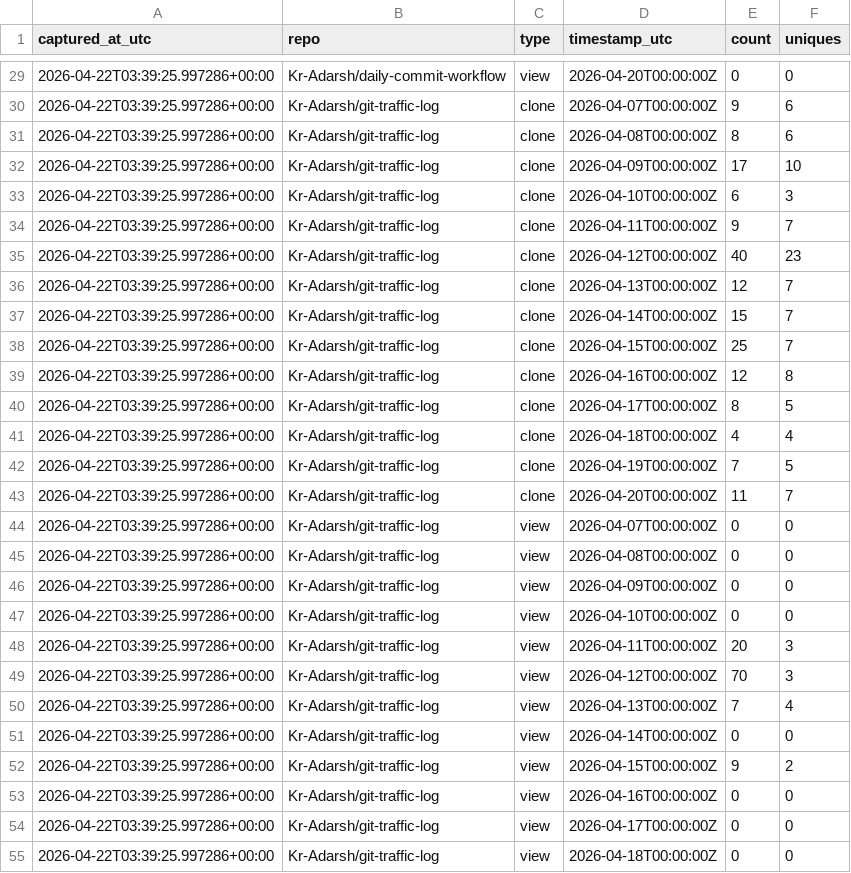
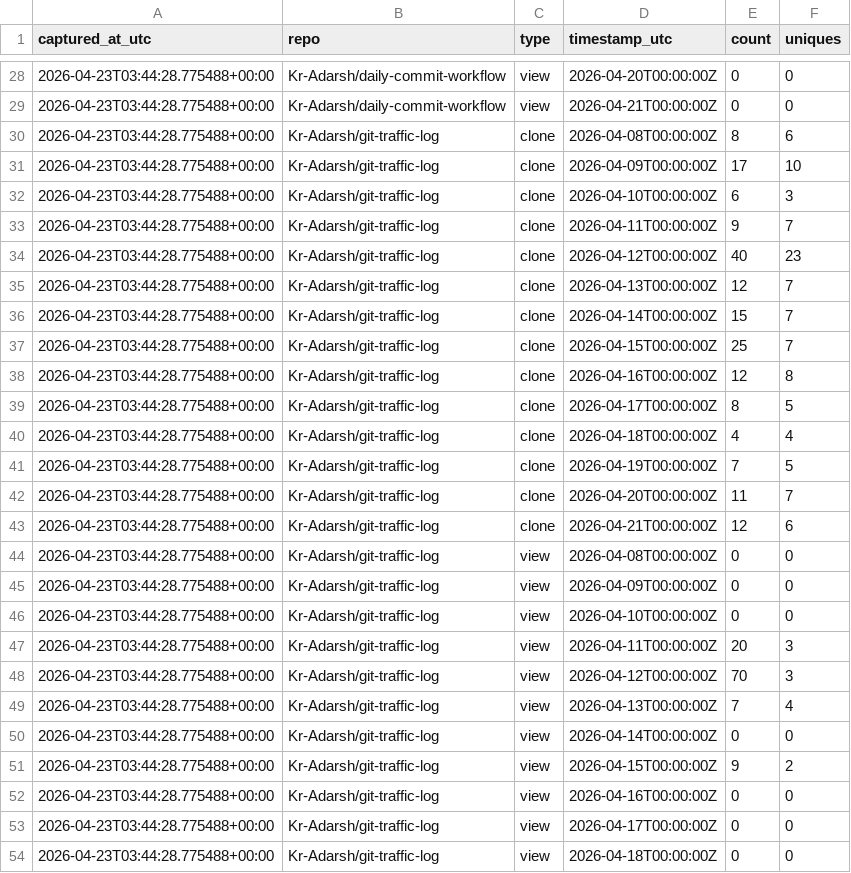
Before and after one commit to Kr-Adarsh/traffic-testing, a CSV file: traffic/traffic_log.csv, drawn as a sheet; only a part is shown, gaps mark what is left out; the diff covers the shown part only.

```diff
--- a/traffic/traffic_log.csv
+++ b/traffic/traffic_log.csv
@@ -29,27 +28,27 @@ captured_at_utc,repo,type,timestamp_utc,count,uniques
-2026-04-22T03:39:25.997286+00:00,Kr-Adarsh/daily-commit-workflow,view,2026-04-20T00:00:00Z,0,0
-2026-04-22T03:39:25.997286+00:00,Kr-Adarsh/git-traffic-log,clone,2026-04-07T00:00:00Z,9,6
-2026-04-22T03:39:25.997286+00:00,Kr-Adarsh/git-traffic-log,clone,2026-04-08T00:00:00Z,8,6
-2026-04-22T03:39:25.997286+00:00,Kr-Adarsh/git-traffic-log,clone,2026-04-09T00:00:00Z,17,10
-2026-04-22T03:39:25.997286+00:00,Kr-Adarsh/git-traffic-log,clone,2026-04-10T00:00:00Z,6,3
-2026-04-22T03:39:25.997286+00:00,Kr-Adarsh/git-traffic-log,clone,2026-04-11T00:00:00Z,9,7
-2026-04-22T03:39:25.997286+00:00,Kr-Adarsh/git-traffic-log,clone,2026-04-12T00:00:00Z,40,23
-2026-04-22T03:39:25.997286+00:00,Kr-Adarsh/git-traffic-log,clone,2026-04-13T00:00:00Z,12,7
-2026-04-22T03:39:25.997286+00:00,Kr-Adarsh/git-traffic-log,clone,2026-04-14T00:00:00Z,15,7
-2026-04-22T03:39:25.997286+00:00,Kr-Adarsh/git-traffic-log,clone,2026-04-15T00:00:00Z,25,7
-2026-04-22T03:39:25.997286+00:00,Kr-Adarsh/git-traffic-log,clone,2026-04-16T00:00:00Z,12,8
-2026-04-22T03:39:25.997286+00:00,Kr-Adarsh/git-traffic-log,clone,2026-04-17T00:00:00Z,8,5
-2026-04-22T03:39:25.997286+00:00,Kr-Adarsh/git-traffic-log,clone,2026-04-18T00:00:00Z,4,4
-2026-04-22T03:39:25.997286+00:00,Kr-Adarsh/git-traffic-log,clone,2026-04-19T00:00:00Z,7,5
-2026-04-22T03:39:25.997286+00:00,Kr-Adarsh/git-traffic-log,clone,2026-04-20T00:00:00Z,11,7
-2026-04-22T03:39:25.997286+00:00,Kr-Adarsh/git-traffic-log,view,2026-04-07T00:00:00Z,0,0
-2026-04-22T03:39:25.997286+00:00,Kr-Adarsh/git-traffic-log,view,2026-04-08T00:00:00Z,0,0
-2026-04-22T03:39:25.997286+00:00,Kr-Adarsh/git-traffic-log,view,2026-04-09T00:00:00Z,0,0
-2026-04-22T03:39:25.997286+00:00,Kr-Adarsh/git-traffic-log,view,2026-04-10T00:00:00Z,0,0
-2026-04-22T03:39:25.997286+00:00,Kr-Adarsh/git-traffic-log,view,2026-04-11T00:00:00Z,20,3
-2026-04-22T03:39:25.997286+00:00,Kr-Adarsh/git-traffic-log,view,2026-04-12T00:00:00Z,70,3
-2026-04-22T03:39:25.997286+00:00,Kr-Adarsh/git-traffic-log,view,2026-04-13T00:00:00Z,7,4
-2026-04-22T03:39:25.997286+00:00,Kr-Adarsh/git-traffic-log,view,2026-04-14T00:00:00Z,0,0
-2026-04-22T03:39:25.997286+00:00,Kr-Adarsh/git-traffic-log,view,2026-04-15T00:00:00Z,9,2
-2026-04-22T03:39:25.997286+00:00,Kr-Adarsh/git-traffic-log,view,2026-04-16T00:00:00Z,0,0
-2026-04-22T03:39:25.997286+00:00,Kr-Adarsh/git-traffic-log,view,2026-04-17T00:00:00Z,0,0
-2026-04-22T03:39:25.997286+00:00,Kr-Adarsh/git-traffic-log,view,2026-04-18T00:00:00Z,0,0
+2026-04-23T03:44:28.775488+00:00,Kr-Adarsh/daily-commit-workflow,view,2026-04-20T00:00:00Z,0,0
+2026-04-23T03:44:28.775488+00:00,Kr-Adarsh/daily-commit-workflow,view,2026-04-21T00:00:00Z,0,0
+2026-04-23T03:44:28.775488+00:00,Kr-Adarsh/git-traffic-log,clone,2026-04-08T00:00:00Z,8,6
+2026-04-23T03:44:28.775488+00:00,Kr-Adarsh/git-traffic-log,clone,2026-04-09T00:00:00Z,17,10
+2026-04-23T03:44:28.775488+00:00,Kr-Adarsh/git-traffic-log,clone,2026-04-10T00:00:00Z,6,3
+2026-04-23T03:44:28.775488+00:00,Kr-Adarsh/git-traffic-log,clone,2026-04-11T00:00:00Z,9,7
+2026-04-23T03:44:28.775488+00:00,Kr-Adarsh/git-traffic-log,clone,2026-04-12T00:00:00Z,40,23
+2026-04-23T03:44:28.775488+00:00,Kr-Adarsh/git-traffic-log,clone,2026-04-13T00:00:00Z,12,7
+2026-04-23T03:44:28.775488+00:00,Kr-Adarsh/git-traffic-log,clone,2026-04-14T00:00:00Z,15,7
+2026-04-23T03:44:28.775488+00:00,Kr-Adarsh/git-traffic-log,clone,2026-04-15T00:00:00Z,25,7
+2026-04-23T03:44:28.775488+00:00,Kr-Adarsh/git-traffic-log,clone,2026-04-16T00:00:00Z,12,8
+2026-04-23T03:44:28.775488+00:00,Kr-Adarsh/git-traffic-log,clone,2026-04-17T00:00:00Z,8,5
+2026-04-23T03:44:28.775488+00:00,Kr-Adarsh/git-traffic-log,clone,2026-04-18T00:00:00Z,4,4
+2026-04-23T03:44:28.775488+00:00,Kr-Adarsh/git-traffic-log,clone,2026-04-19T00:00:00Z,7,5
+2026-04-23T03:44:28.775488+00:00,Kr-Adarsh/git-traffic-log,clone,2026-04-20T00:00:00Z,11,7
+2026-04-23T03:44:28.775488+00:00,Kr-Adarsh/git-traffic-log,clone,2026-04-21T00:00:00Z,12,6
+2026-04-23T03:44:28.775488+00:00,Kr-Adarsh/git-traffic-log,view,2026-04-08T00:00:00Z,0,0
+2026-04-23T03:44:28.775488+00:00,Kr-Adarsh/git-traffic-log,view,2026-04-09T00:00:00Z,0,0
+2026-04-23T03:44:28.775488+00:00,Kr-Adarsh/git-traffic-log,view,2026-04-10T00:00:00Z,0,0
+2026-04-23T03:44:28.775488+00:00,Kr-Adarsh/git-traffic-log,view,2026-04-11T00:00:00Z,20,3
+2026-04-23T03:44:28.775488+00:00,Kr-Adarsh/git-traffic-log,view,2026-04-12T00:00:00Z,70,3
+2026-04-23T03:44:28.775488+00:00,Kr-Adarsh/git-traffic-log,view,2026-04-13T00:00:00Z,7,4
+2026-04-23T03:44:28.775488+00:00,Kr-Adarsh/git-traffic-log,view,2026-04-14T00:00:00Z,0,0
+2026-04-23T03:44:28.775488+00:00,Kr-Adarsh/git-traffic-log,view,2026-04-15T00:00:00Z,9,2
+2026-04-23T03:44:28.775488+00:00,Kr-Adarsh/git-traffic-log,view,2026-04-16T00:00:00Z,0,0
+2026-04-23T03:44:28.775488+00:00,Kr-Adarsh/git-traffic-log,view,2026-04-17T00:00:00Z,0,0
+2026-04-23T03:44:28.775488+00:00,Kr-Adarsh/git-traffic-log,view,2026-04-18T00:00:00Z,0,0
```
Also changed, not shown: 2 added rows, 2 removed rows and 27 edited cells elsewhere in this file.
